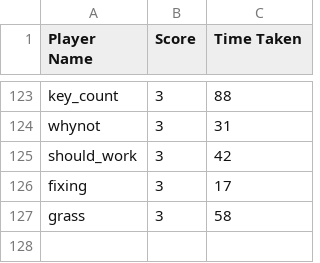
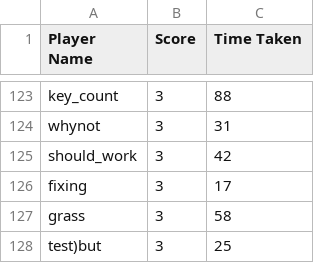
Before and after one commit to ppppphrt/MazeRunner, a CSV file: leaderboard.csv, drawn as a sheet; only a part is shown, gaps mark what is left out.

```diff
--- a/leaderboard.csv
+++ b/leaderboard.csv
@@ -127 +127,2 @@ fixing,3,17
 grass,3,58
+test)but,3,25
```
Also changed, not shown: game_results_stat.csv, 3 other files.
